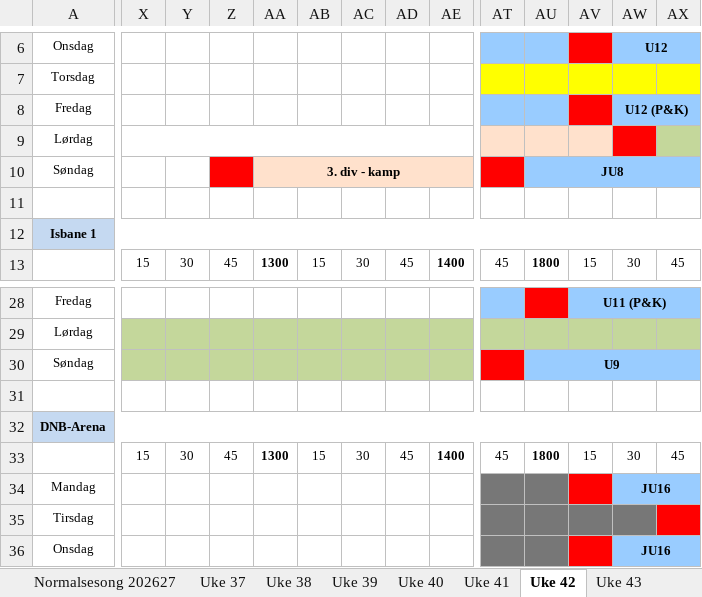
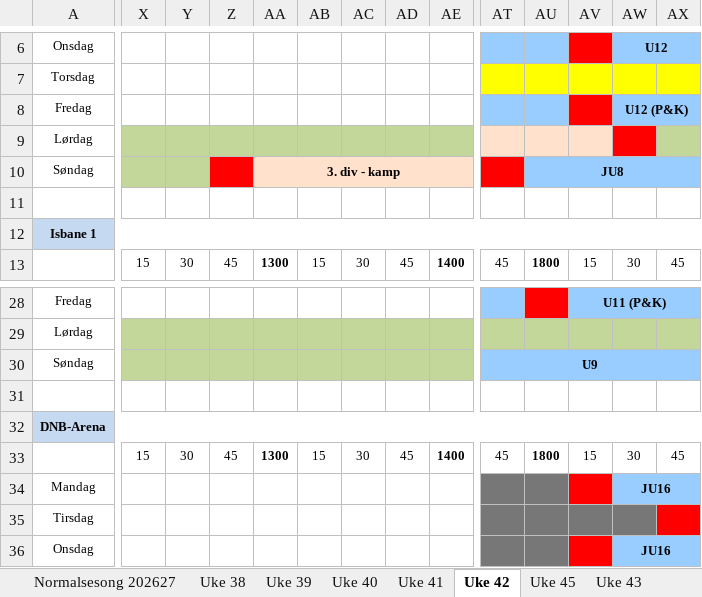
Before and after one commit to vidarstavangerhockey/Treningstider, an Excel workbook: Treningstider 2026-27.xlsx, sheet Uke 42, drawn as a sheet; only a part is shown, gaps mark what is left out; values as stored, in another font and other column widths than the file's, no borders; the diff covers the shown part only; the diff names each change by its address in the sheet, - before the commit and + after, or states it on an @@ line.

```diff
--- a/Treningstider 2026-27.xlsx (sheet Uke 42)
+++ b/Treningstider 2026-27.xlsx (sheet Uke 42)
@@ sheet tab hidden: Uke 37 @@
-X9:AE9 fill: none
+X9:AE9 fill: #C4D79B
-X9:AE9 merged
-X10:Y10 fill: none
+X10:Y10 fill: #C4D79B
-AT30: (empty)
+AT30: U9
-AT30 fill: #FF0000
+AT30 fill: #99CCFF
+AT30:AX30 merged
-AU30: U9
+AU30: (empty)
-AU30:AX30 merged
-AV30:AX30 fill: none
+AV30:AX30 fill: #99CCFF
```
Also changed, not shown: cell formats and merged cells elsewhere in this sheet, sheet Avvik kalender, sheet Ledig istid helg, sheet Til vaktmester, sheet Uke 40, sheet Uke 39, sheet Uke 38, 5 more sheets, other sheet tabs, formulas that keep their value.
